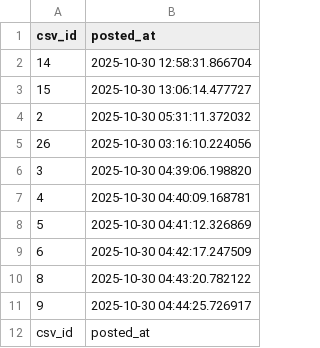
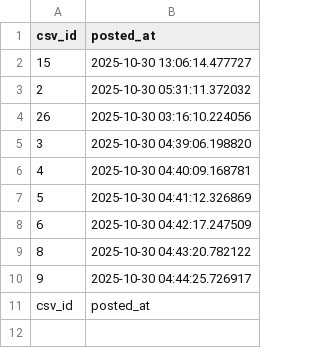
Before and after one commit to shirokuma18/threads_auto, a CSV file: posted_history.csv, drawn as a sheet; the diff names each change by its address in the sheet, - before the commit and + after, or states it on an @@ line.

```diff
--- a/posted_history.csv
+++ b/posted_history.csv
-row 2: 14 | 2025-10-30 12:58:31.866704
```
Also changed, not shown: posts_schedule.csv.
